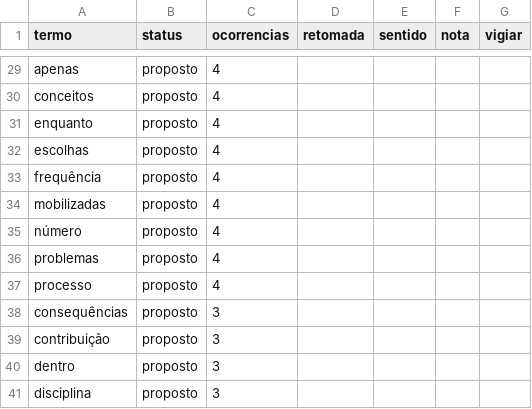
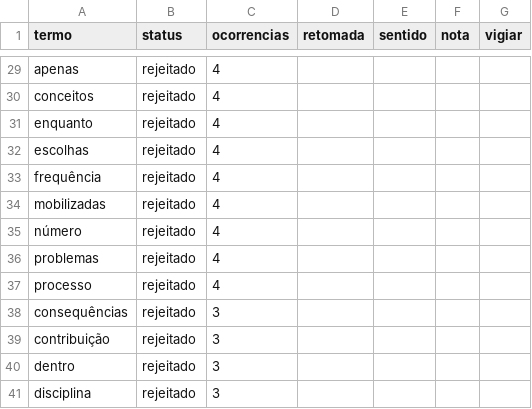
Before and after one commit to leoaucar/tese_edicao, a TSV file: chapters/revisao/02-Desindustrialização (Teoria)/termos.tsv, drawn as a sheet; only a part is shown, gaps mark what is left out; the diff covers the shown part only; the diff names each change by its address in the sheet, - before the commit and + after, or states it on an @@ line.

```diff
--- a/chapters/revisao/02-Desindustrialização (Teoria)/termos.tsv
+++ b/chapters/revisao/02-Desindustrialização (Teoria)/termos.tsv
-B29:B41 (status): proposto
+B29:B41 (status): rejeitado
```
Also changed, not shown: 29 edited cells elsewhere in this file, 12 other files.
